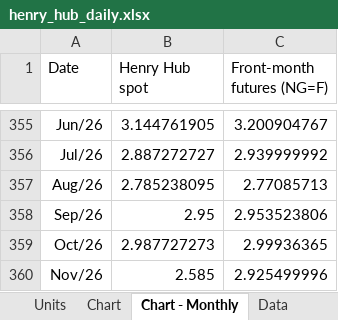
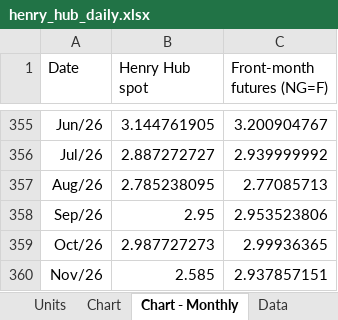
Before and after one commit to thomasdalton9/Energy-public, an Excel workbook: output/Data and Chart Outputs/henry_hub_daily.xlsx, sheet Chart - Monthly, drawn as a sheet; only a part is shown, gaps mark what is left out; values as stored, in another font and other column widths than the file's, no borders; charts and pictures not drawn; the diff names each change by its address in the sheet, - before the commit and + after, or states it on an @@ line.

```diff
--- a/output/Data and Chart Outputs/henry_hub_daily.xlsx (sheet Chart - Monthly)
+++ b/output/Data and Chart Outputs/henry_hub_daily.xlsx (sheet Chart - Monthly)
-C360 (Front-month futures (NG=F)): 2.925499996
+C360 (Front-month futures (NG=F)): 2.937857151
```
Also changed, not shown: sheet Chart, sheet Data, charts or pictures.
